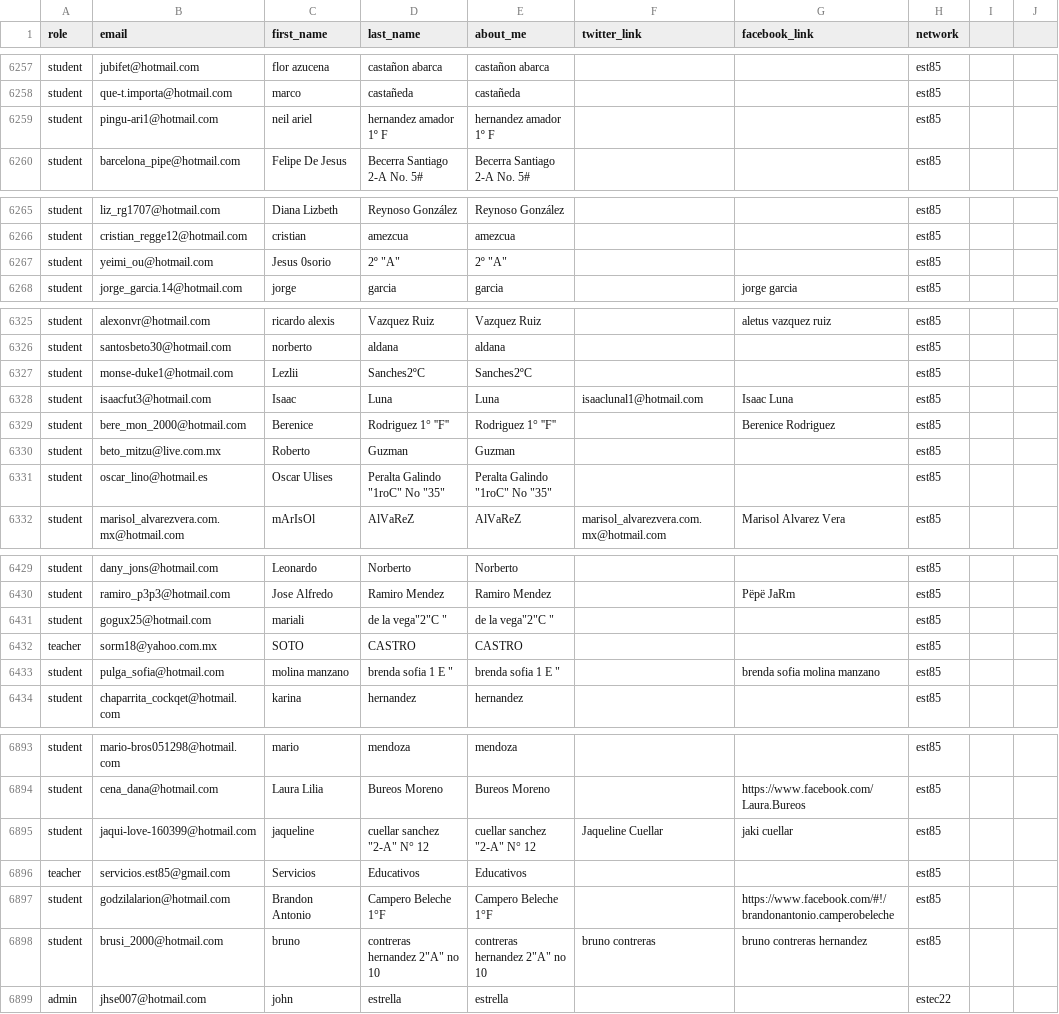
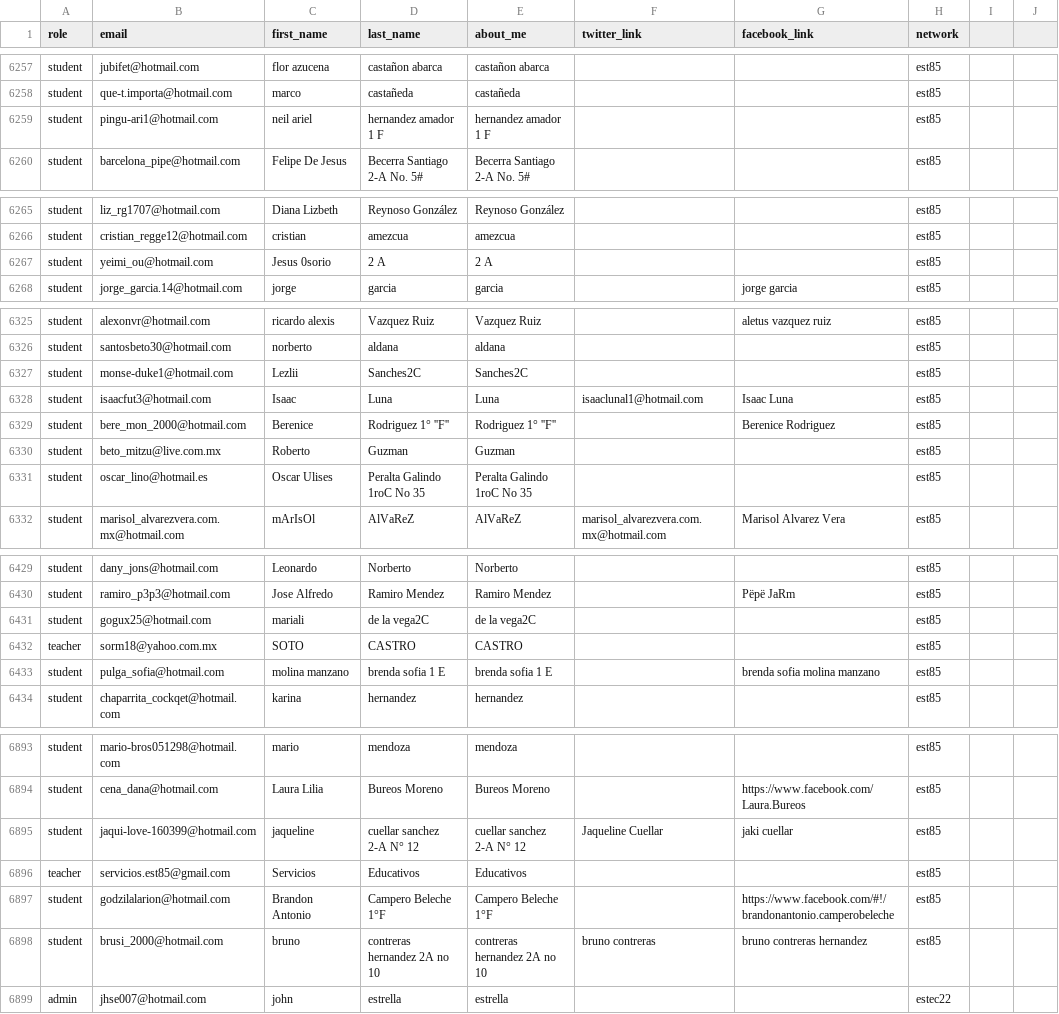
Before and after one commit to cursame/cursame-rails, a CSV file: public/imports/migracion_users.csv, drawn as a sheet; only a part is shown, gaps mark what is left out; the diff covers the shown part only.

Commit message:
Task users migration

```diff
--- a/public/imports/migracion_users.csv
+++ b/public/imports/migracion_users.csv
@@ -6258,3 +6258,3 @@ student,jubifet@hotmail.com,flor azucena,castañon abarca,castañon abarca,,,est
 student,que-t.importa@hotmail.com,marco,castañeda,castañeda,,,est85,
-student,pingu-ari1@hotmail.com,neil ariel,hernandez amador 1º F,hernandez amador 1º F,,,est85,
+student,pingu-ari1@hotmail.com,neil ariel,hernandez amador 1 F,hernandez amador 1 F,,,est85,
 student,barcelona_pipe@hotmail.com,Felipe De Jesus,Becerra  Santiago  2-A  No. 5#,Becerra  Santiago  2-A  No. 5#,,,est85,
@@ -6266,3 +6266,3 @@ student,liz_rg1707@hotmail.com,Diana Lizbeth,Reynoso González,Reynoso González
 student,cristian_regge12@hotmail.com,cristian,amezcua,amezcua,,,est85,
-student,yeimi_ou@hotmail.com,Jesus 0sorio,2º "A",2º "A",,,est85,
+student,yeimi_ou@hotmail.com,Jesus 0sorio,2 A,2 A,,,est85,
 student,jorge_garcia.14@hotmail.com,jorge,garcia,garcia,,jorge garcia,est85,
@@ -6326,3 +6326,3 @@ student,alexonvr@hotmail.com,ricardo alexis,Vazquez Ruiz,Vazquez Ruiz,,aletus va
 student,santosbeto30@hotmail.com,norberto,aldana,aldana,,,est85,
-student,monse-duke1@hotmail.com,Lezlii,Sanches2ºC,Sanches2ºC,,,est85,
+student,monse-duke1@hotmail.com,Lezlii,Sanches2C,Sanches2C,,,est85,
 student,isaacfut3@hotmail.com,Isaac,Luna ,Luna ,isaaclunal1@hotmail.com,Isaac Luna,est85,
@@ -6330,3 +6330,3 @@ student,bere_mon_2000@hotmail.com,Berenice,Rodriguez 1° ''F'',Rodriguez 1° ''F
 student,beto_mitzu@live.com.mx,Roberto,Guzman,Guzman,,,est85,
-student,oscar_lino@hotmail.es,Oscar Ulises,Peralta Galindo "1roC" No "35",Peralta Galindo "1roC" No "35",,,est85,
+student,oscar_lino@hotmail.es,Oscar Ulises,Peralta Galindo 1roC No 35,Peralta Galindo 1roC No 35,,,est85,
 student,marisol_alvarezvera.com.mx@hotmail.com,mArIsOl,AlVaReZ,AlVaReZ,marisol_alvarezvera.com.mx@hotmail.com,Marisol Alvarez Vera,est85,
@@ -6430,5 +6430,5 @@ student,dany_jons@hotmail.com,Leonardo,Norberto,Norberto,,,est85,
 student,ramiro_p3p3@hotmail.com,Jose Alfredo,Ramiro Mendez,Ramiro Mendez,,Pëpë JaRm,est85,
-student,gogux25@hotmail.com,mariali ,de la vega"2"C ",de la vega"2"C ",,,est85,
+student,gogux25@hotmail.com,mariali ,de la vega2C ,de la vega2C ,,,est85,
 teacher,sorm18@yahoo.com.mx,SOTO,CASTRO,CASTRO,,,est85,
-student,pulga_sofia@hotmail.com,molina manzano,brenda sofia 1 E ",brenda sofia 1 E ",,brenda sofia molina manzano,est85,
+student,pulga_sofia@hotmail.com,molina manzano,brenda sofia 1 E ,brenda sofia 1 E ,,brenda sofia molina manzano,est85,
 student,chaparrita_cockqet@hotmail.com,karina,hernandez,hernandez,,,est85,
@@ -6894,6 +6894,6 @@ student,mario-bros051298@hotmail.com,mario,mendoza,mendoza,,,est85,
 student,cena_dana@hotmail.com,Laura Lilia,Bureos Moreno,Bureos Moreno,,https://www.facebook.com/Laura.Bureos,est85,
-student,jaqui-love-160399@hotmail.com,jaqueline,cuellar sanchez "2-A"  N° 12,cuellar sanchez "2-A"  N° 12,Jaqueline Cuellar,jaki cuellar,est85,
+student,jaqui-love-160399@hotmail.com,jaqueline,cuellar sanchez 2-A  N° 12,cuellar sanchez 2-A  N° 12,Jaqueline Cuellar,jaki cuellar,est85,
 teacher,servicios.est85@gmail.com,Servicios ,Educativos,Educativos,,,est85,
 student,godzilalarion@hotmail.com,Brandon Antonio,Campero Beleche 1°F,Campero Beleche 1°F,,https://www.facebook.com/#!/brandonantonio.camperobeleche,est85,
-student,brusi_2000@hotmail.com,bruno,contreras hernandez 2"A" no 10,contreras hernandez 2"A" no 10,bruno contreras,bruno contreras hernandez,est85,
+student,brusi_2000@hotmail.com,bruno,contreras hernandez 2A no 10,contreras hernandez 2A no 10,bruno contreras,bruno contreras hernandez,est85,
 admin,jhse007@hotmail.com,john,estrella,estrella,,,estec22,
```
Also changed, not shown: 23 edited cells elsewhere in this file, 1 other file.
